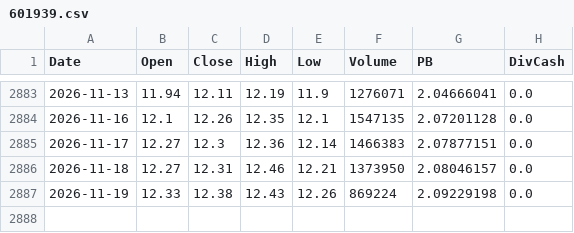
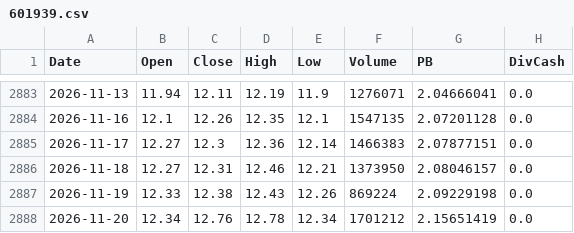
Before and after one commit to Dorian-Yuan/cn_banks_quant, a CSV file: data/ashare/601939.csv, drawn as a sheet; only a part is shown, gaps mark what is left out.

```diff
--- a/data/ashare/601939.csv
+++ b/data/ashare/601939.csv
@@ -2887 +2887,2 @@
 2026-11-19,12.33,12.38,12.43,12.26,869224,2.09229198,0.0
+2026-11-20,12.34,12.76,12.78,12.34,1701212,2.15651419,0.0
```
Also changed, not shown: data/ashare/399986.csv, data/ashare/601288.csv, 4 other files.
